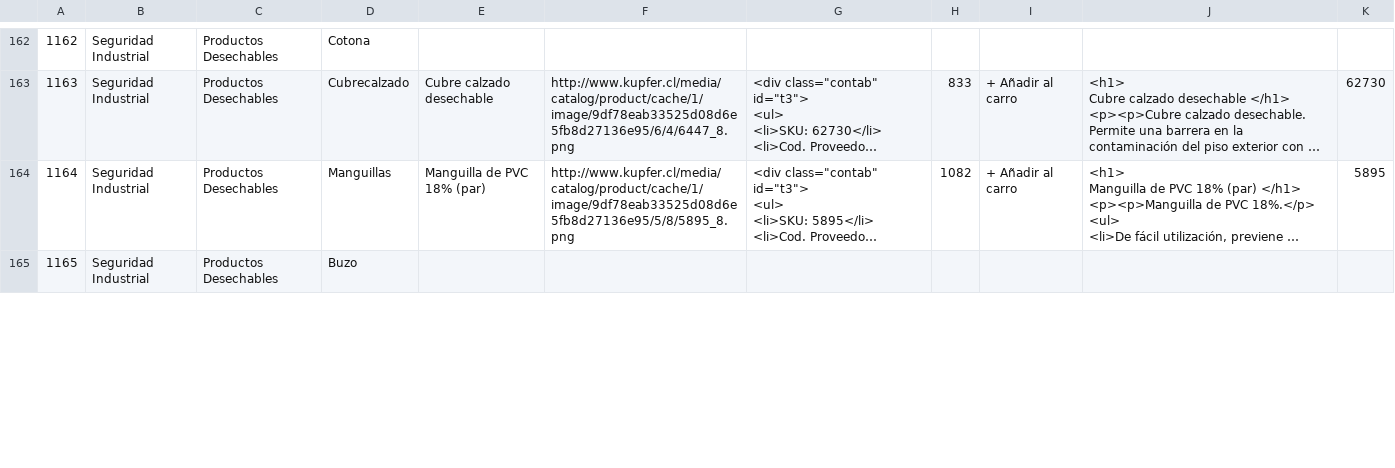
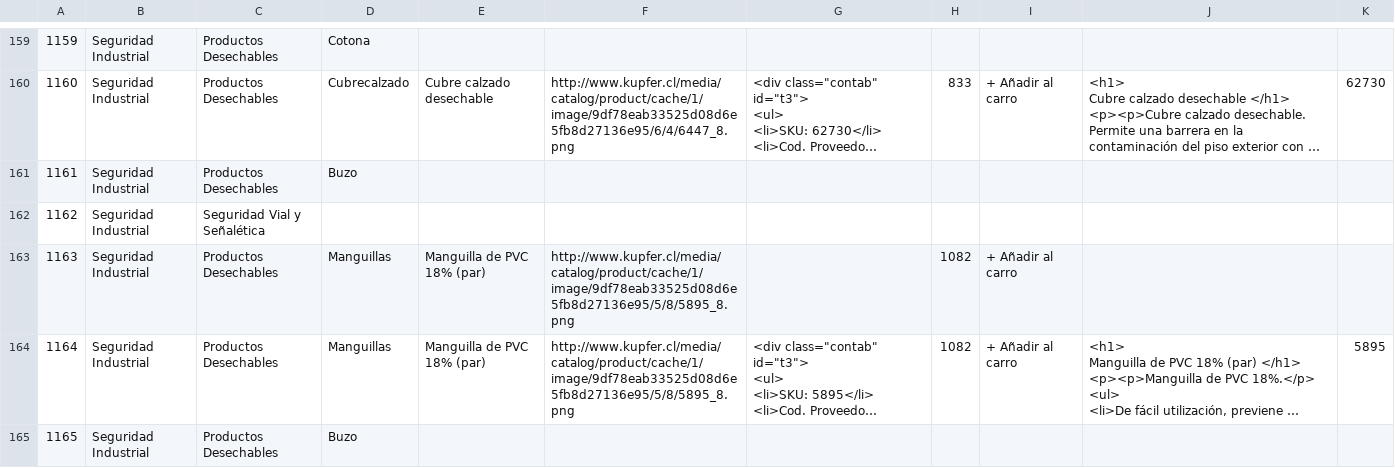
Before and after one commit to jmendozacu/wypo, a CSV file: up/magmi/preimport/kupfer/kupfer2.CSV, drawn as a sheet; only a part is shown, gaps mark what is left out; long unchanged cells end in …; the diff covers the shown part only; the diff names each change by its address in the sheet, - before the commit and + after, or states it on an @@ line.

```diff
--- a/up/magmi/preimport/kupfer/kupfer2.CSV
+++ b/up/magmi/preimport/kupfer/kupfer2.CSV
@@ column A renumbered from row 45 down @@
+row 161: 1161 | Seguridad Industrial | Productos Desechables | Buzo
+row 162: 1162 | Seguridad Industrial | Seguridad Vial y Señalética
+row 163: 1163 | Seguridad Industrial | Productos Desechables | Manguillas | Manguilla de PVC 18% (par) | http://www.kupfer.cl/media/catalog/product/cache/1/image/9df78eab33525d08d6e5fb8d27136e95/5/8/5895_8.png |  | 1082 | + Añadir al carro
```
Also changed, not shown: 6 added rows, 14 removed rows, 9 moved rows and 9 edited cells elsewhere in this file, 7 other files.
